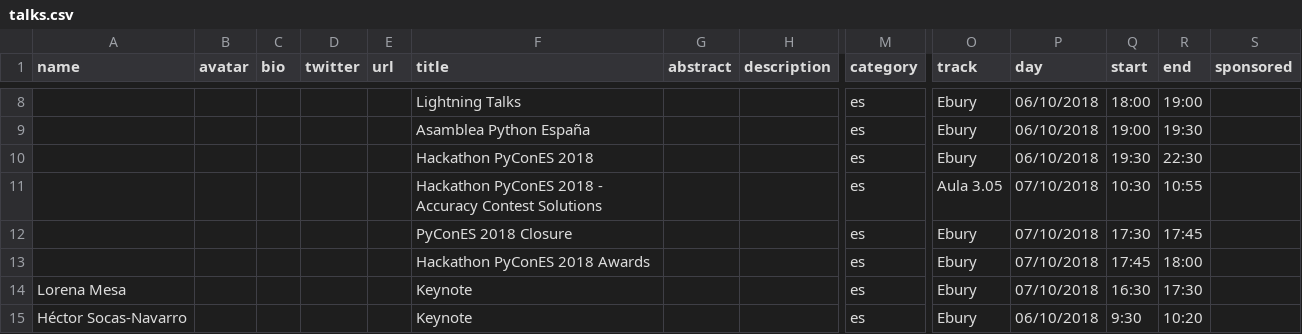
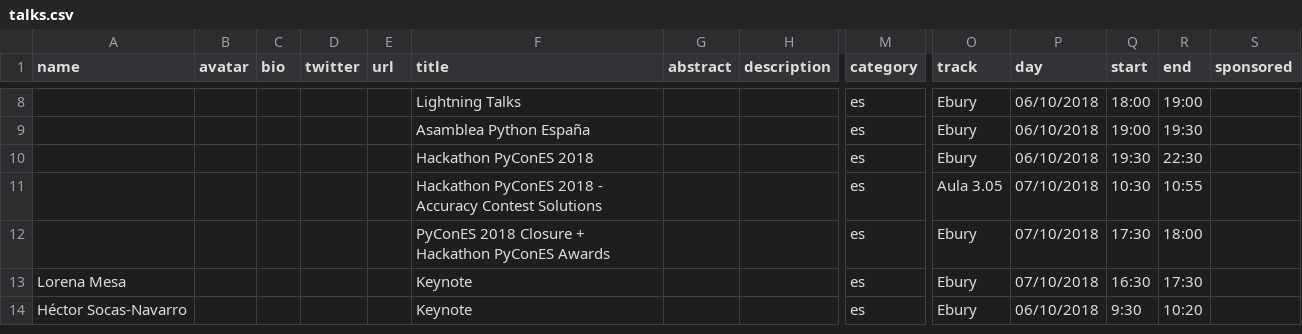
Before and after one commit to python-spain/PyConES-2018, a CSV file: talks.csv, drawn as a sheet; only a part is shown, gaps mark what is left out; removed rows and columns are numbered as before the commit, all else as after; rows hold the shown columns only; the diff names each change by its address in the sheet, - before the commit and + after, or states it on an @@ line.

Commit message:
Merge closure and hackathon

```diff
--- a/talks.csv
+++ b/talks.csv
-row 12:  |  |  |  |  | PyConES 2018 Closure |  |  | es | Ebury | 07/10/2018 | 17:30 | 17:45
-F12 (title): Hackathon PyConES 2018 Awards
+F12 (title): PyConES 2018 Closure + Hackathon PyConES Awards
-Q12 (start): 17:45
+Q12 (start): 17:30
```
